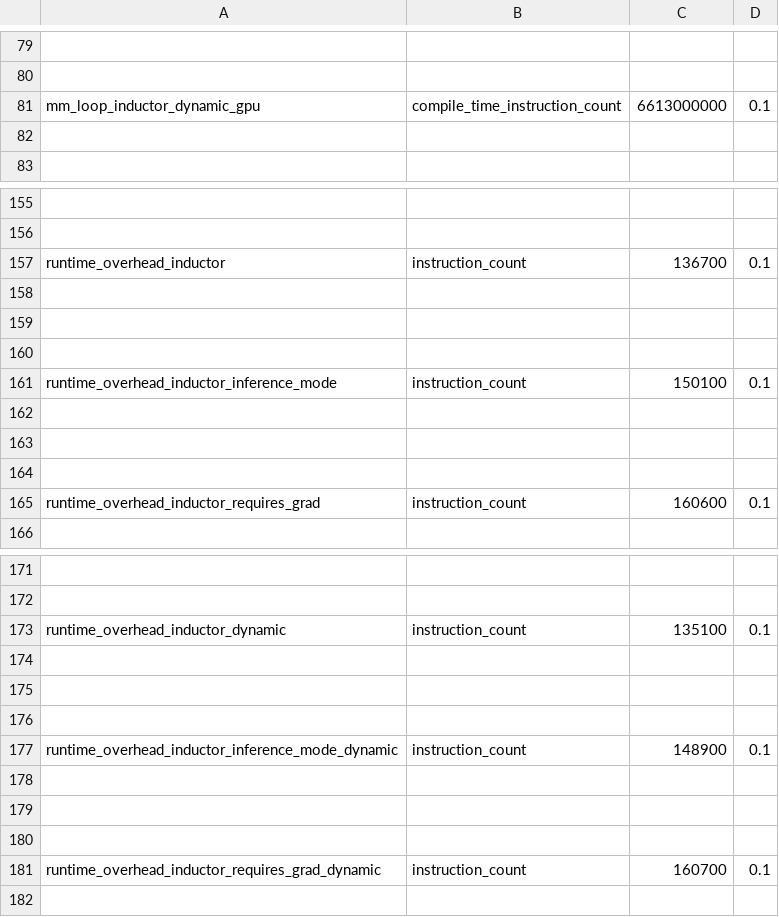
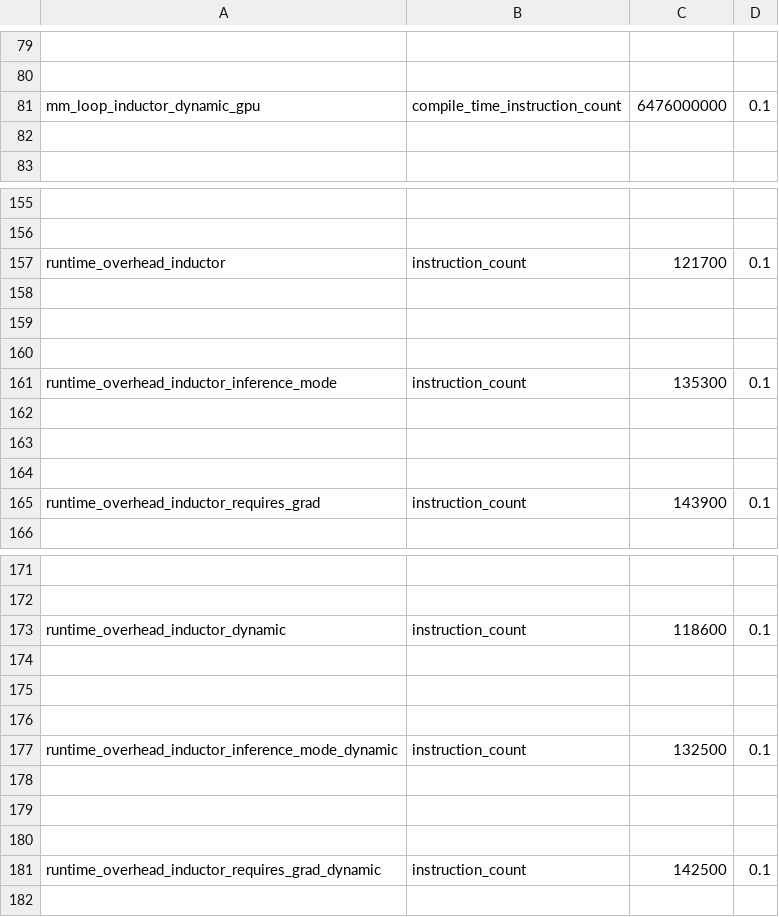
Before and after one commit to mycomputercrashsalot/pytorch, a CSV file: benchmarks/dynamo/pr_time_benchmarks/expected_results.csv, drawn as a sheet; only a part is shown, gaps mark what is left out; the diff covers the shown part only; the diff names each change by its address in the sheet, - before the commit and + after, or states it on an @@ line.

```diff
--- a/benchmarks/dynamo/pr_time_benchmarks/expected_results.csv
+++ b/benchmarks/dynamo/pr_time_benchmarks/expected_results.csv
-C81: 6613000000
+C81: 6476000000
-C157: 136700
+C157: 121700
-C161: 150100
+C161: 135300
-C165: 160600
+C165: 143900
-C173: 135100
+C173: 118600
-C177: 148900
+C177: 132500
-C181: 160700
+C181: 142500
```
Also changed, not shown: 4 edited cells elsewhere in this file, 17 other files.
